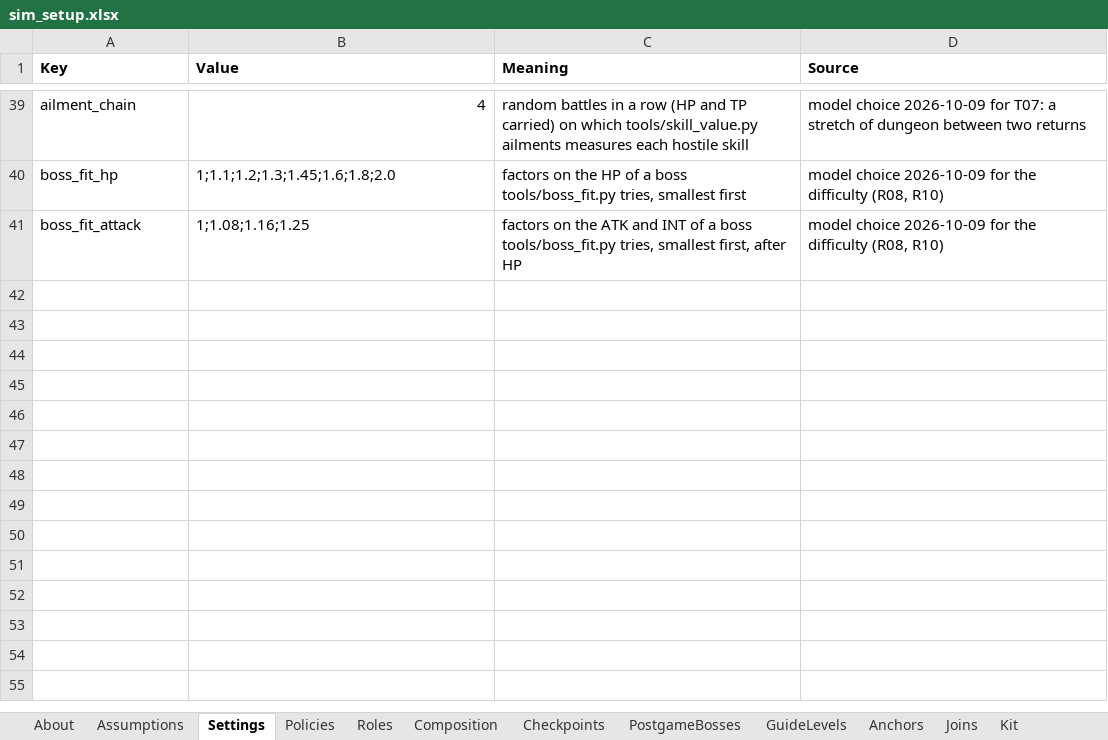
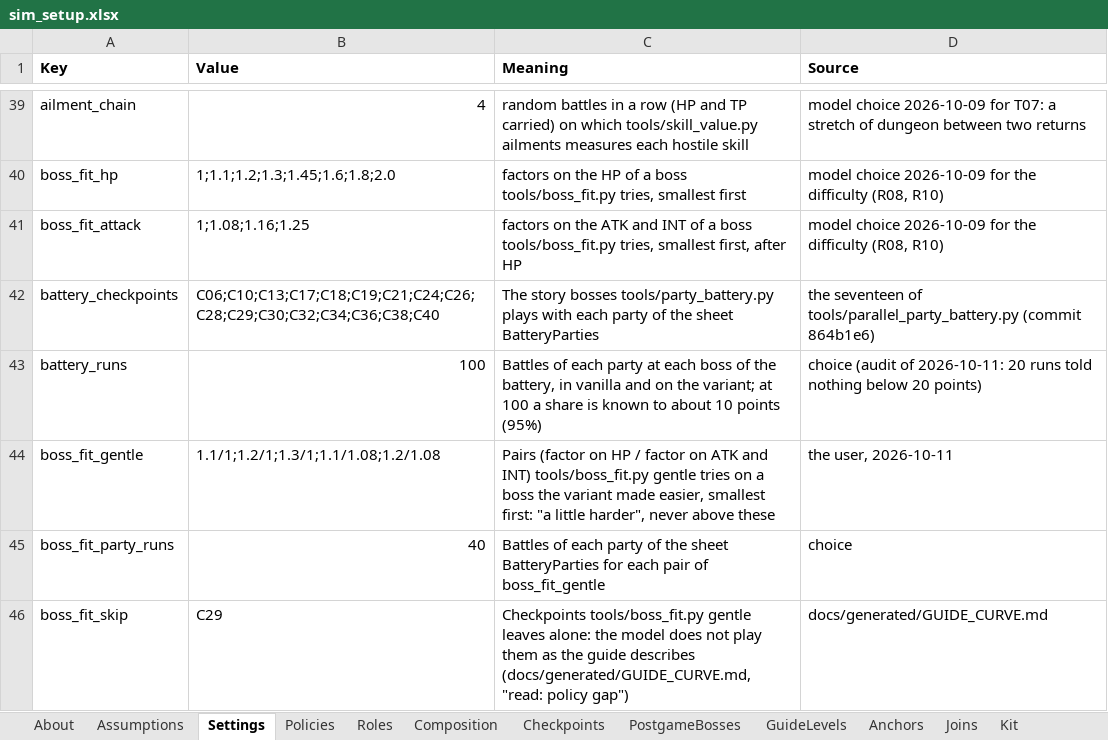
Before and after one commit to Asaad-E/DungeonTravelers_2_2_qol_balance_mod, an Excel workbook: mod_project/data_tables/sim_setup.xlsx, sheet Settings, drawn as a sheet; only a part is shown, gaps mark what is left out; values as stored, in another font and other column widths than the file's, no borders; the diff names each change by its address in the sheet, - before the commit and + after, or states it on an @@ line.

Commit message:
tools: one party battery read from the setup workbook
one party battery read from the setup workbook, a boss fit with a party
condition, tutorial texts in a workbook

sim_setup.xlsx - Sheet BatteryParties: the seven parties of the battery
and the archetype each stands for (they were a dict in
tools/parallel_party_battery.py). - Settings battery_checkpoints,
battery_runs (100), boss_fit_gentle, boss_fit_party_runs, boss_fit_skip.

sim - scenario.party_of_roles and play_party: a party of any composition
at a checkpoint, built like the reference party. A place nobody can fill
goes to a member who has joined (the battery had parties of two to four
members at C06 and C10, and of five only when the five base classes
asked for had joined) and the party shares one bag (each member had her
own). - setup: the sheets BatteryParties and GuideDifficulty.

tools - party_battery.py is the battery: parallel parts, 100 battles a
cell, 95% intervals, each archetype against the floor of the class the
guide gives the boss. Output docs/generated/PARTY_BATTERY.md, in
English. - parallel_party_battery.py is kept as a thin module for the
scripts that import it. - boss_fit.py gentle: a boss the variant made
easier gets a small factor (Settings boss_fit_gentle) only while every
archetype still wins at least that floor and no figure of the reference
party passes vanilla on the harder side (decided 2026-10-11).

balance_tutorial_text.xlsx - The 36 tutorial boxes that
scratch/update_euthys_and_teaching.py wrote into the game folder, as
rows with a state: 27 checked against the executable or the data, 7
unverified, 2 held. Corrected on the way: summon stats (best member, not
averages), "200 res", the meals, multi-hit interruption. Nothing builds
them yet: they belong to the Balance build.

The game folder was put back to the QoL build with
tools/install_variant.py qol (Lesson.pck the original, Teaching.pck the
built one); what it replaced is in
build/installed_backup/2026-10-11_145318.

```diff
--- a/mod_project/data_tables/sim_setup.xlsx (sheet Settings)
+++ b/mod_project/data_tables/sim_setup.xlsx (sheet Settings)
+row 42: battery_checkpoints | C06;C10;C13;C17;C18;C19;C21;C24;C26;C28;C29;C30;C32;C34;C36;C38;C40 | The story bosses tools/party_battery.py plays with each party of the sheet BatteryParties | the seventeen of tools/parallel_party_battery.py (commit 864b1e6)
+row 43: battery_runs | 100 | Battles of each party at each boss of the battery, in vanilla and on the variant; at 100 a share is known to about 10 points (95%) | choice (audit of 2026-10-11: 20 runs told nothing below 20 points)
+row 44: boss_fit_gentle | 1.1/1;1.2/1;1.3/1;1.1/1.08;1.2/1.08 | Pairs (factor on HP / factor on ATK and INT) tools/boss_fit.py gentle tries on a boss the variant made easier, smallest first: "a little harder", never above these | the user, 2026-10-11
+row 45: boss_fit_party_runs | 40 | Battles of each party of the sheet BatteryParties for each pair of boss_fit_gentle | choice
+row 46: boss_fit_skip | C29 | Checkpoints tools/boss_fit.py gentle leaves alone: the model does not play them as the guide describes (docs/generated/GUIDE_CURVE.md, "read: policy gap") | docs/generated/GUIDE_CURVE.md
```
Also changed, not shown: sheet About, other sheet tabs, 6 other files.
